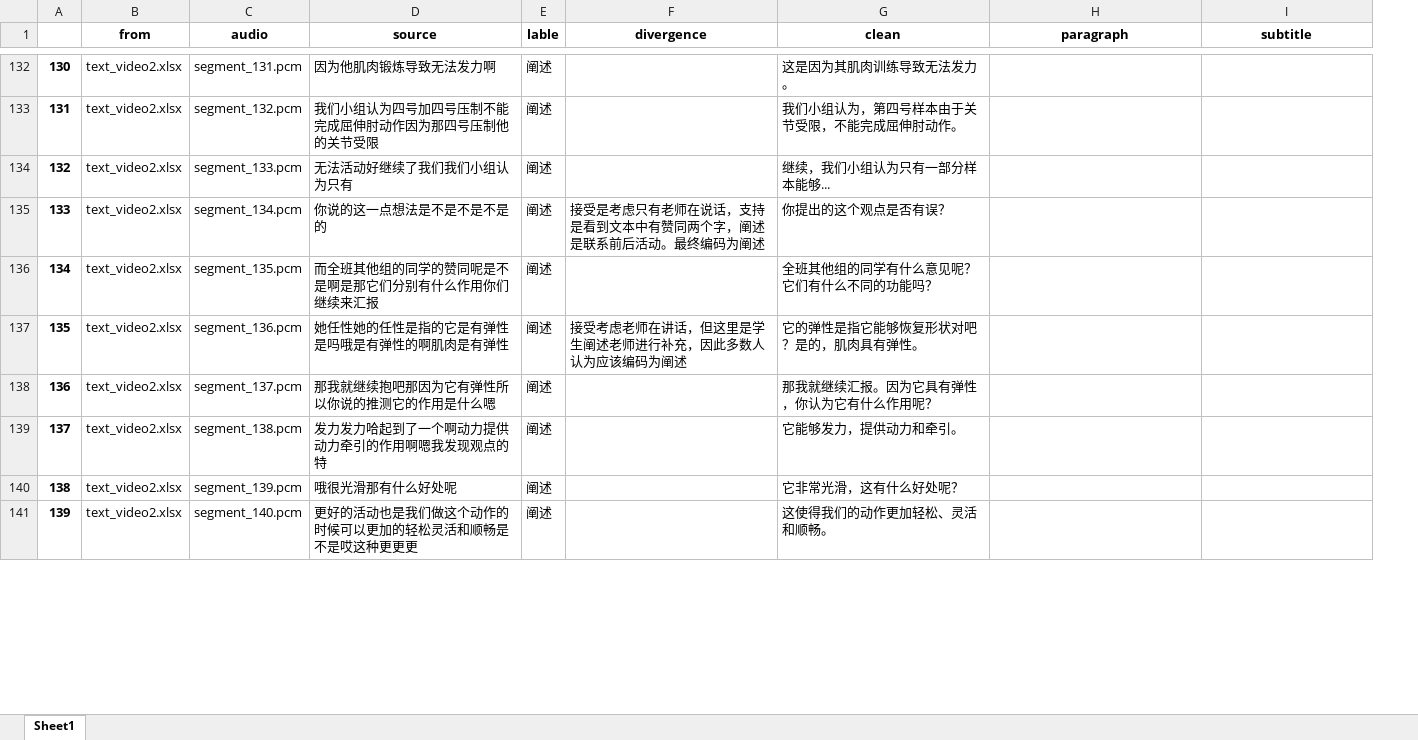
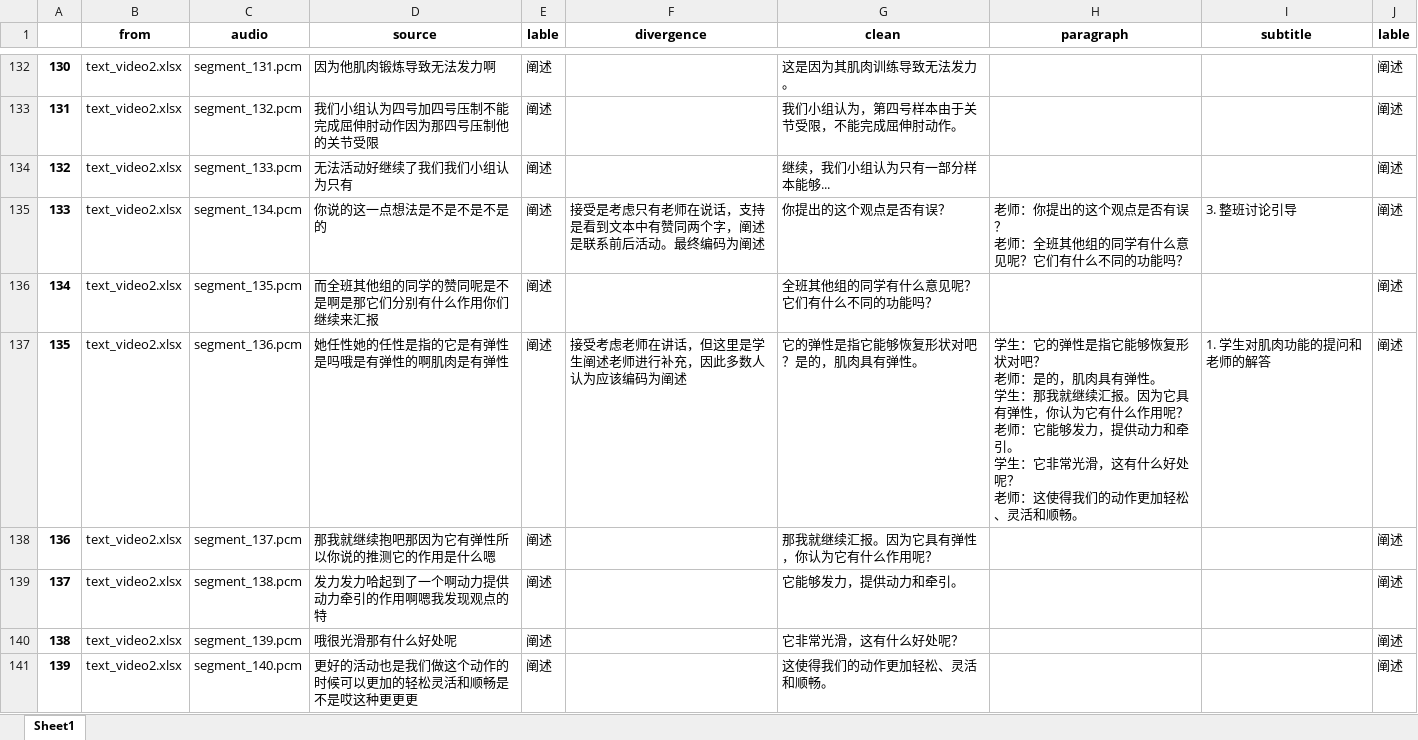
Before and after one commit to HRan2004/CognitiveEncoding, an Excel workbook: datasets/clean/all_data.xlsx, sheet Sheet1, drawn as a sheet; only a part is shown, gaps mark what is left out; values as stored, in another font and other column widths than the file's, no borders; ↵ is a line break in a cell; the diff covers the shown part only; the diff names each change by its address in the sheet, - before the commit and + after, or states it on an @@ line.

```diff
--- a/datasets/clean/all_data.xlsx (sheet Sheet1)
+++ b/datasets/clean/all_data.xlsx (sheet Sheet1)
+column J (lable), rows 132-141: all 阐述
-H135 (paragraph): (empty)
+H135 (paragraph): 老师：你提出的这个观点是否有误？ ↵ 老师：全班其他组的同学有什么意见呢？它们有什么不同的功能吗？
-I135 (subtitle): (empty)
+I135 (subtitle): 3. 整班讨论引导
-H137 (paragraph): (empty)
+H137 (paragraph): 学生：它的弹性是指它能够恢复形状对吧？ ↵ 老师：是的，肌肉具有弹性。 ↵ 学生：那我就继续汇报。因为它具有弹性，你认为它有什么作用呢？ ↵ 老师：它能够发力，提供动力和牵引。 ↵ 学生：它非常光滑，这有什么好处呢？ ↵ 老师：这使得我们的动作更加轻松、灵活和顺畅。
-I137 (subtitle): (empty)
+I137 (subtitle): 1. 学生对肌肉功能的提问和老师的解答
```
Also changed, not shown: 105 edited cells elsewhere in this sheet, 2 other files.
